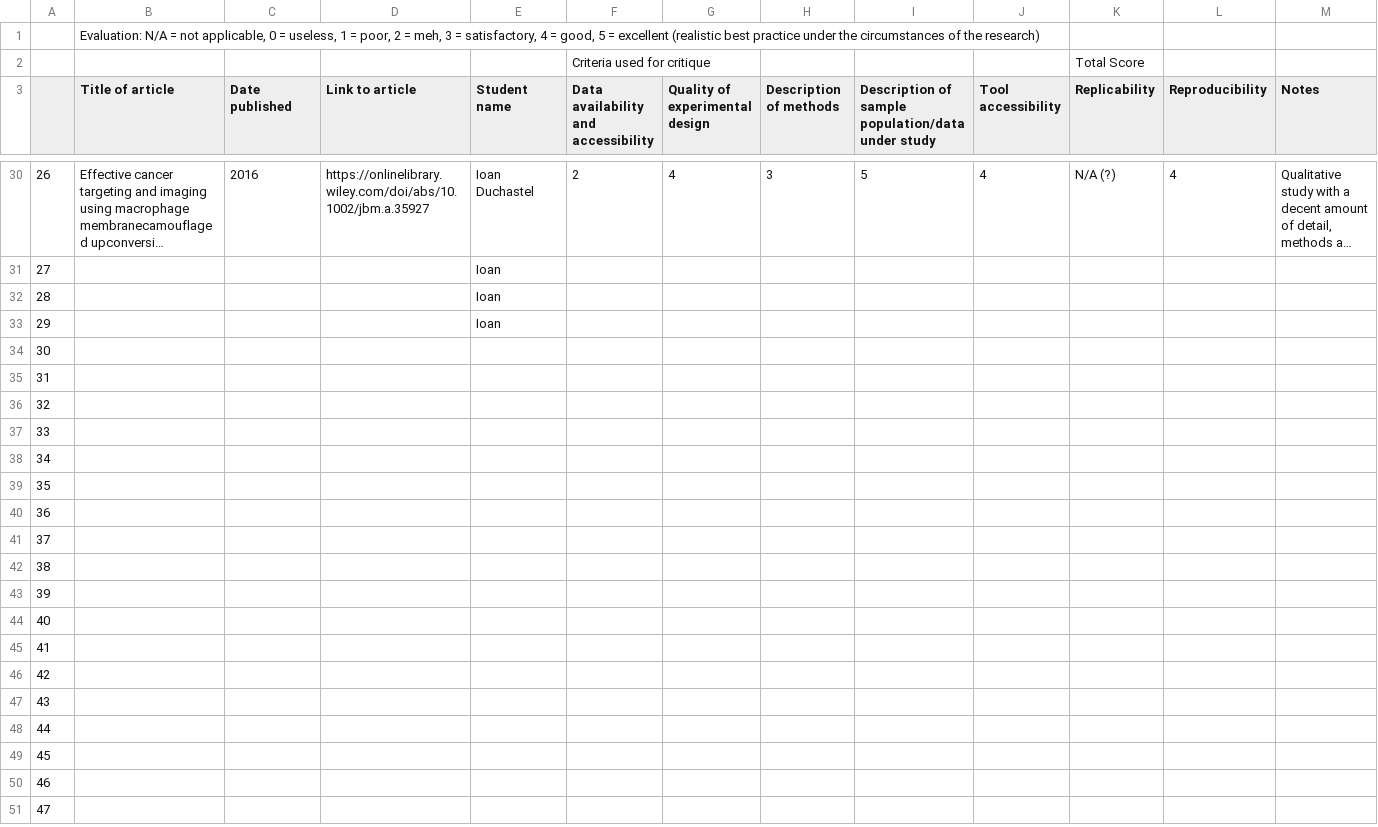
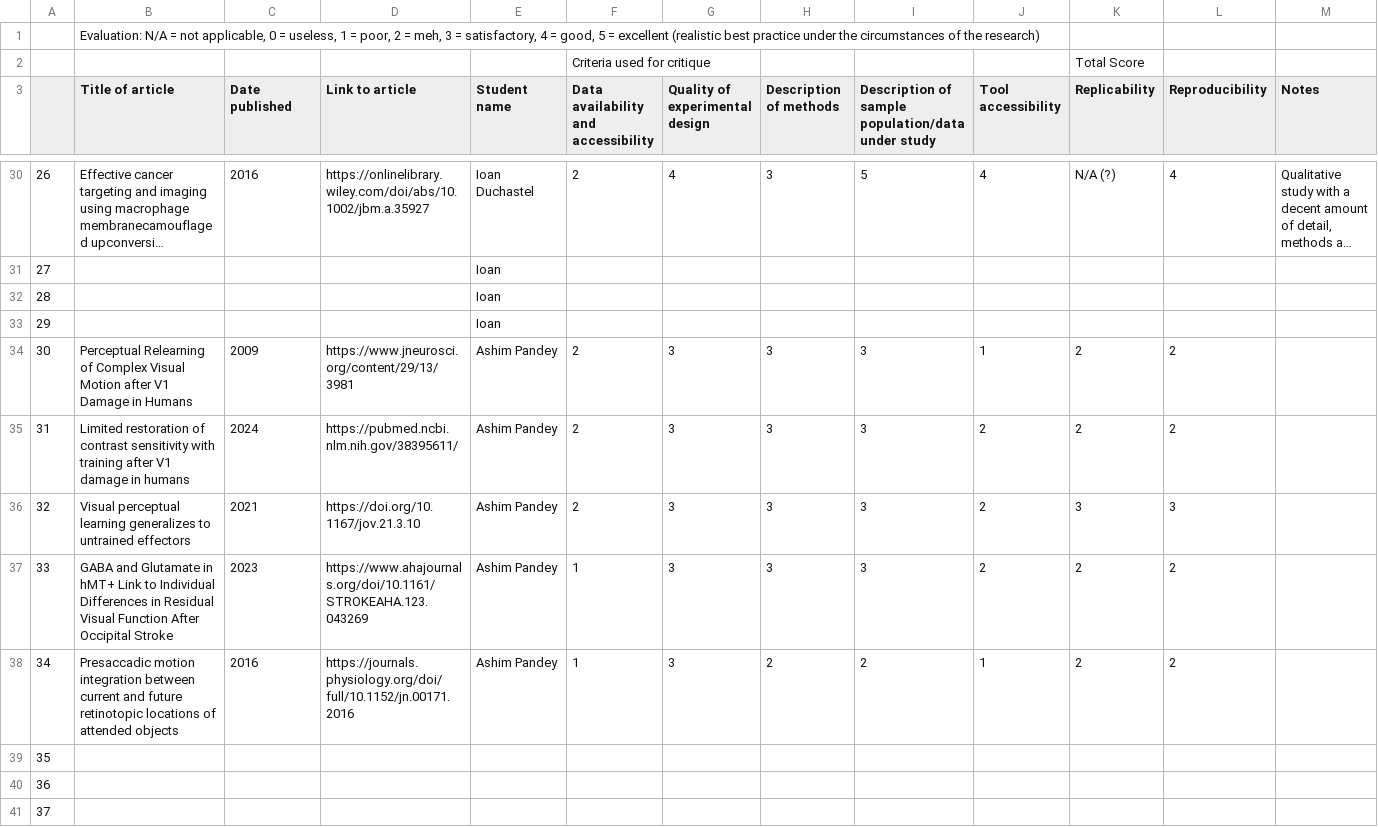
Before and after one commit to Joon-Hwan-Hong/QLSC600D2_2025_M5A1, a CSV file: Cols_draft_M5.csv, drawn as a sheet; only a part is shown, gaps mark what is left out; the shorter side is filled out with more unchanged rows; long unchanged cells end in …; the diff names each change by its address in the sheet, - before the commit and + after, or states it on an @@ line.

Commit message:
Update Cols_draft_M5.csv

```diff
--- a/Cols_draft_M5.csv
+++ b/Cols_draft_M5.csv
-B34 (Title of article): (empty)
+B34 (Title of article): Perceptual Relearning of Complex Visual Motion after V1 Damage in Humans
-C34 (Date published): (empty)
+C34 (Date published): 2009
-D34 (Link to article): (empty)
+D34 (Link to article): https://www.jneurosci.org/content/29/13/3981
-E34:E38 (Student name): (empty)
+E34:E38 (Student name): Ashim Pandey
-F34:F36: (empty)
+F34:F36: 2
-G34:G38 (Quality of experimental design): (empty)
+G34:G38 (Quality of experimental design): 3
-H34:H37 (Description of methods): (empty)
+H34:H37 (Description of methods): 3
-I34:I37: (empty)
+I34:I37: 3
-J34 (Tool accessibility): (empty)
+J34 (Tool accessibility): 1
-K34:K35 (Replicability): (empty)
+K34:K35 (Replicability): 2
-L34:L35 (Reproducibility): (empty)
+L34:L35 (Reproducibility): 2
-B35 (Title of article): (empty)
+B35 (Title of article): Limited restoration of contrast sensitivity with training after V1 damage in humans
-C35 (Date published): (empty)
+C35 (Date published): 2024
-D35 (Link to article): (empty)
+D35 (Link to article): https://pubmed.ncbi.nlm.nih.gov/38395611/
-J35:J37 (Tool accessibility): (empty)
+J35:J37 (Tool accessibility): 2
-B36 (Title of article): (empty)
+B36 (Title of article): Visual perceptual learning generalizes to untrained effectors
-C36 (Date published): (empty)
+C36 (Date published): 2021
-D36 (Link to article): (empty)
+D36 (Link to article): https://doi.org/10.1167/jov.21.3.10
-K36 (Replicability): (empty)
+K36 (Replicability): 3
-L36 (Reproducibility): (empty)
+L36 (Reproducibility): 3
-B37 (Title of article): (empty)
+B37 (Title of article): GABA and Glutamate in hMT+ Link to Individual Differences in Residual Visual Function After Occipital Stroke
-C37 (Date published): (empty)
+C37 (Date published): 2023
-D37 (Link to article): (empty)
+D37 (Link to article): https://www.ahajournals.org/doi/10.1161/STROKEAHA.123.043269
-F37:F38: (empty)
+F37:F38: 1
-K37:K38 (Replicability): (empty)
+K37:K38 (Replicability): 2
-L37:L38 (Reproducibility): (empty)
+L37:L38 (Reproducibility): 2
-B38 (Title of article): (empty)
+B38 (Title of article): Presaccadic motion integration between current and future retinotopic locations of attended objects
-C38 (Date published): (empty)
+C38 (Date published): 2016
-D38 (Link to article): (empty)
+D38 (Link to article): https://journals.physiology.org/doi/full/10.1152/jn.00171.2016
-H38 (Description of methods): (empty)
+H38 (Description of methods): 2
-I38: (empty)
+I38: 2
-J38 (Tool accessibility): (empty)
+J38 (Tool accessibility): 1
```
